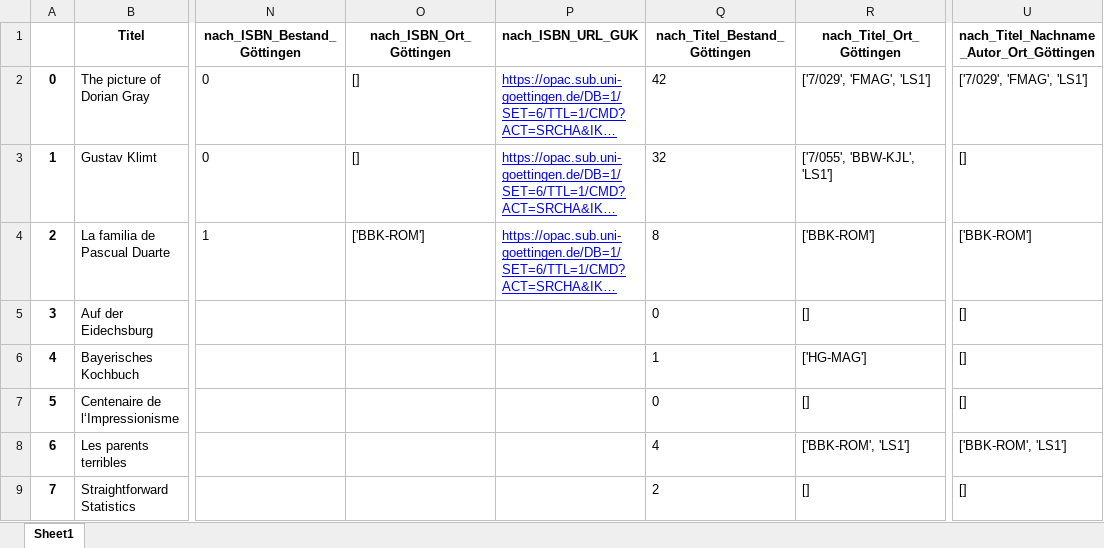
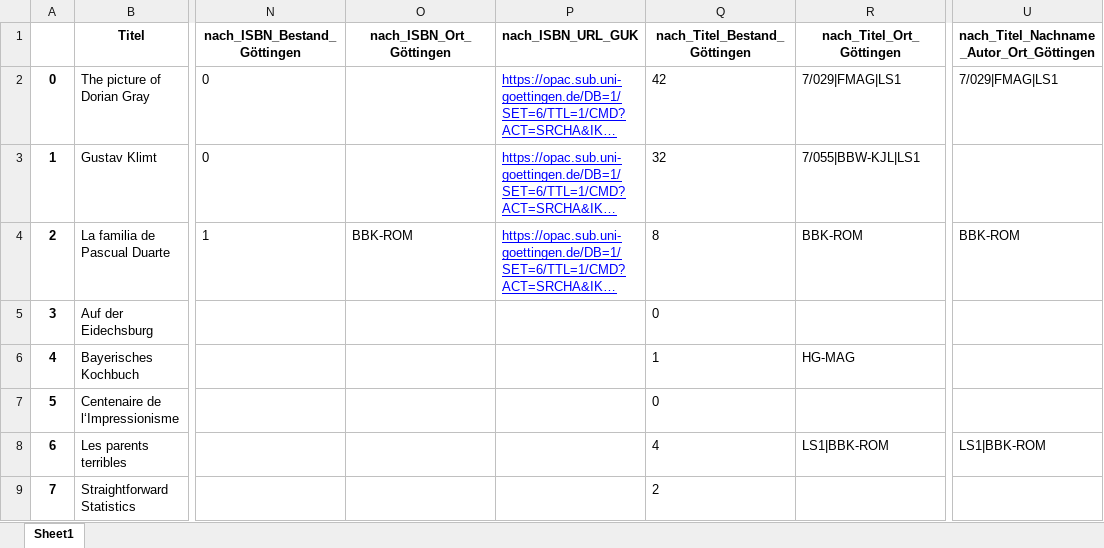
Before and after one commit to subugoe/Fachreferats-Toolbox, an Excel workbook: data/output/Anfragen_Geschenk_Muster_Spendende_Beispiele.xlsx, sheet Sheet1, drawn as a sheet; only a part is shown, gaps mark what is left out; long unchanged cells end in …; values as stored, in another font and other column widths than the file's, no borders; the diff names each change by its address in the sheet, - before the commit and + after, or states it on an @@ line.

```diff
--- a/data/output/Anfragen_Geschenk_Muster_Spendende_Beispiele.xlsx (sheet Sheet1)
+++ b/data/output/Anfragen_Geschenk_Muster_Spendende_Beispiele.xlsx (sheet Sheet1)
-O2:O3 (nach_ISBN_Ort_Göttingen): []
+O2:O3 (nach_ISBN_Ort_Göttingen): (empty)
-R2 (nach_Titel_Ort_Göttingen): ['7/029', 'FMAG', 'LS1']
+R2 (nach_Titel_Ort_Göttingen): 7/029|FMAG|LS1
-U2: ['7/029', 'FMAG', 'LS1']
+U2: 7/029|FMAG|LS1
-R3 (nach_Titel_Ort_Göttingen): ['7/055', 'BBW-KJL', 'LS1']
+R3 (nach_Titel_Ort_Göttingen): 7/055|BBW-KJL|LS1
-U3: []
+U3: (empty)
-O4 (nach_ISBN_Ort_Göttingen): ['BBK-ROM']
+O4 (nach_ISBN_Ort_Göttingen): BBK-ROM
-R4 (nach_Titel_Ort_Göttingen): ['BBK-ROM']
+R4 (nach_Titel_Ort_Göttingen): BBK-ROM
-U4: ['BBK-ROM']
+U4: BBK-ROM
-R5 (nach_Titel_Ort_Göttingen): []
+R5 (nach_Titel_Ort_Göttingen): (empty)
-U5:U7: []
+U5:U7: (empty)
-R6 (nach_Titel_Ort_Göttingen): ['HG-MAG']
+R6 (nach_Titel_Ort_Göttingen): HG-MAG
-R7 (nach_Titel_Ort_Göttingen): []
+R7 (nach_Titel_Ort_Göttingen): (empty)
-R8 (nach_Titel_Ort_Göttingen): ['BBK-ROM', 'LS1']
+R8 (nach_Titel_Ort_Göttingen): LS1|BBK-ROM
-U8: ['BBK-ROM', 'LS1']
+U8: LS1|BBK-ROM
-R9 (nach_Titel_Ort_Göttingen): []
+R9 (nach_Titel_Ort_Göttingen): (empty)
-U9: []
+U9: (empty)
```
Also changed, not shown: 3 other files.
